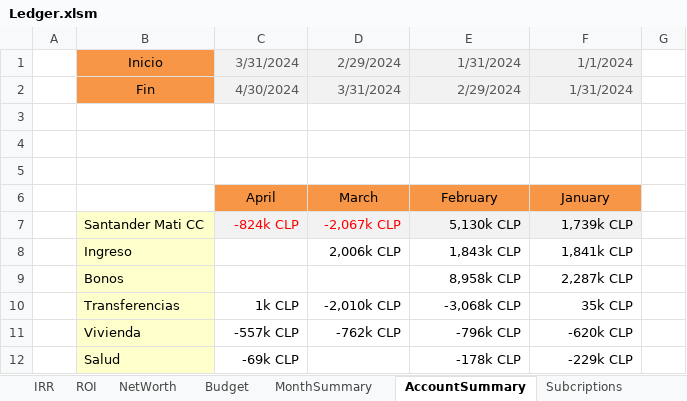
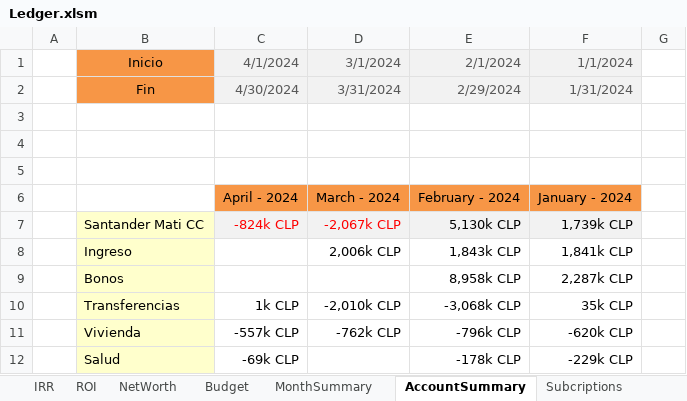
Before and after one commit to quant-raccoon/ledger, an Excel workbook: Ledger.xlsm, sheet AccountSummary, drawn as a sheet; only a part is shown; values as stored, in another font and other column widths than the file's, no borders; conditional formats not drawn; removed rows and columns are numbered as before the commit, all else as after; the diff names each change by its address in the sheet, - before the commit and + after, or states it on an @@ line.

```diff
--- a/Ledger.xlsm (sheet AccountSummary)
+++ b/Ledger.xlsm (sheet AccountSummary)
-C1: 3/31/2024
+C1: 4/1/2024
-D1: 2/29/2024
+D1: 3/1/2024
-E1: 1/31/2024
+E1: 2/1/2024
-row 6:  |  | April | March | February | January
+row 6:  |  | April - 2024 | March - 2024 | February - 2024 | January - 2024
```
Also changed, not shown: sheet MonthSummary, sheet Budget, formulas that keep their value, hidden cells, charts or pictures.
